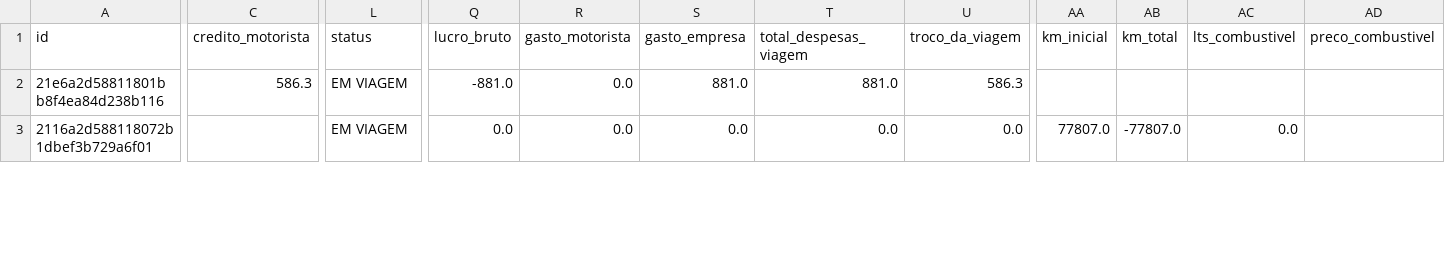
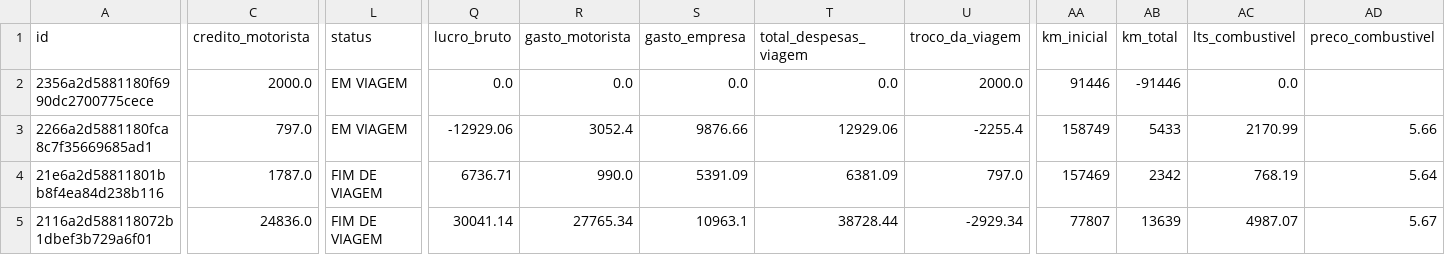
Before and after one commit to Rodriggo-Marcelino/reinan_costa, a CSV file: reinan_costa_viagem_completa.csv, drawn as a sheet; only a part is shown, gaps mark what is left out; addresses are those after the commit; rows hold the shown columns only; the diff covers the shown part only; the diff names each change by its address in the sheet, - before the commit and + after, or states it on an @@ line.

```diff
--- a/reinan_costa_viagem_completa.csv
+++ b/reinan_costa_viagem_completa.csv
+row 2: 2356a2d5881180f6990dc2700775cece | 2000.0 | EM VIAGEM | 0.0 | 0.0 | 0.0 | 0.0 | 2000.0 | 91446 | -91446 | 0.0
+row 3: 2266a2d5881180fca8c7f35669685ad1 | 797.0 | EM VIAGEM | -12929.06 | 3052.4 | 9876.66 | 12929.06 | -2255.4 | 158749 | 5433 | 2170.99 | 5.66
-C4 (credito_motorista): 586.3
+C4 (credito_motorista): 1787.0
-L4:L5 (status): EM VIAGEM
+L4:L5 (status): FIM DE VIAGEM
-Q4 (lucro_bruto): -881.0
+Q4 (lucro_bruto): 6736.71
-R4 (gasto_motorista): 0.0
+R4 (gasto_motorista): 990.0
-S4 (gasto_empresa): 881.0
+S4 (gasto_empresa): 5391.09
-T4 (total_despesas_viagem): 881.0
+T4 (total_despesas_viagem): 6381.09
-U4 (troco_da_viagem): 586.3
+U4 (troco_da_viagem): 797.0
-AA4 (km_inicial): (empty)
+AA4 (km_inicial): 157469
-AB4 (km_total): (empty)
+AB4 (km_total): 2342
-AC4 (lts_combustivel): (empty)
+AC4 (lts_combustivel): 768.19
-AD4 (preco_combustivel): (empty)
+AD4 (preco_combustivel): 5.64
-C5 (credito_motorista): (empty)
+C5 (credito_motorista): 24836.0
-Q5 (lucro_bruto): 0.0
+Q5 (lucro_bruto): 30041.14
-R5 (gasto_motorista): 0.0
+R5 (gasto_motorista): 27765.34
-S5 (gasto_empresa): 0.0
+S5 (gasto_empresa): 10963.1
-T5 (total_despesas_viagem): 0.0
+T5 (total_despesas_viagem): 38728.44
-U5 (troco_da_viagem): 0.0
+U5 (troco_da_viagem): -2929.34
-AA5 (km_inicial): 77807.0
+AA5 (km_inicial): 77807
-AB5 (km_total): -77807.0
+AB5 (km_total): 13639
-AC5 (lts_combustivel): 0.0
+AC5 (lts_combustivel): 4987.07
-AD5 (preco_combustivel): (empty)
+AD5 (preco_combustivel): 5.67
```
Also changed, not shown: 99 edited cells elsewhere in this file, reinan_costa_despesas_fixas_db.csv, reinan_costa_media_e_kilometragem_db.csv, 2 other files.
